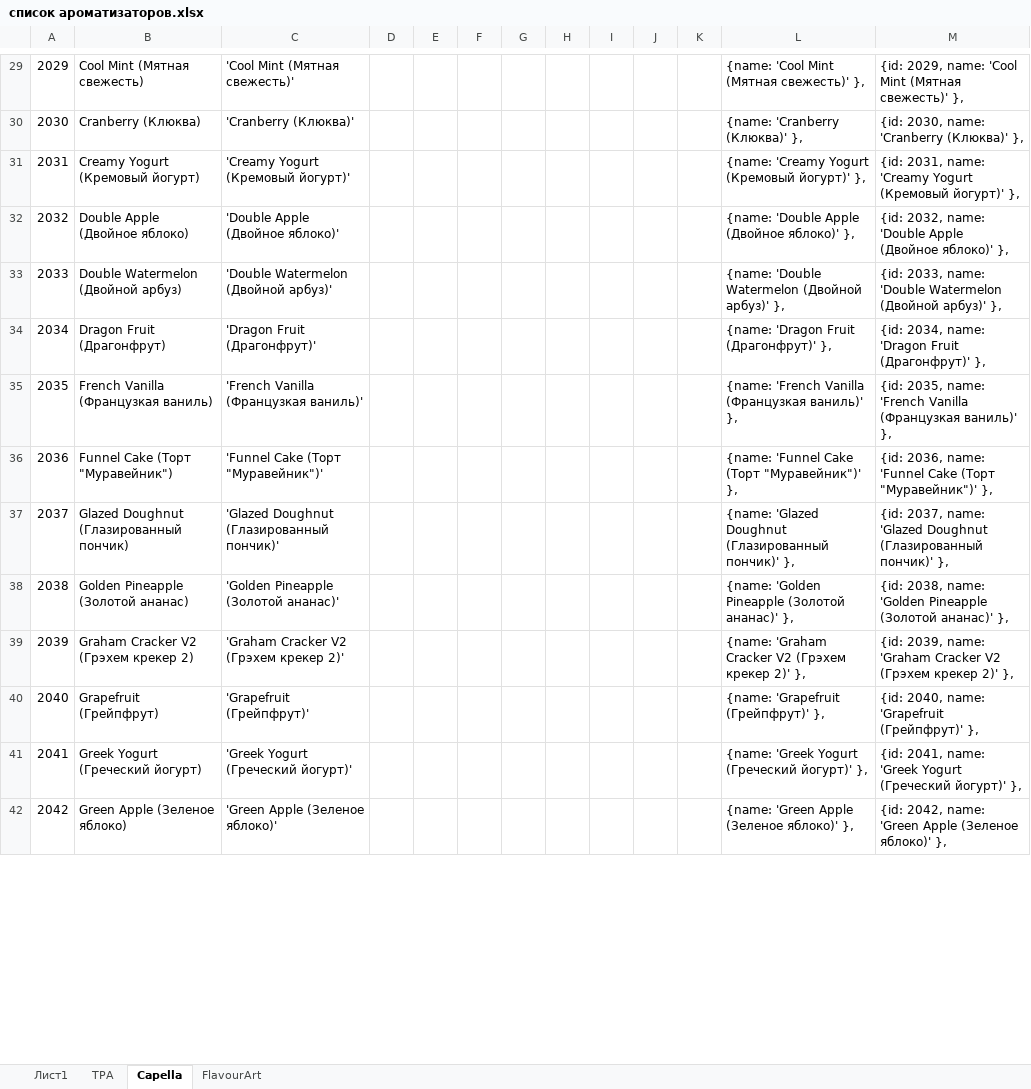
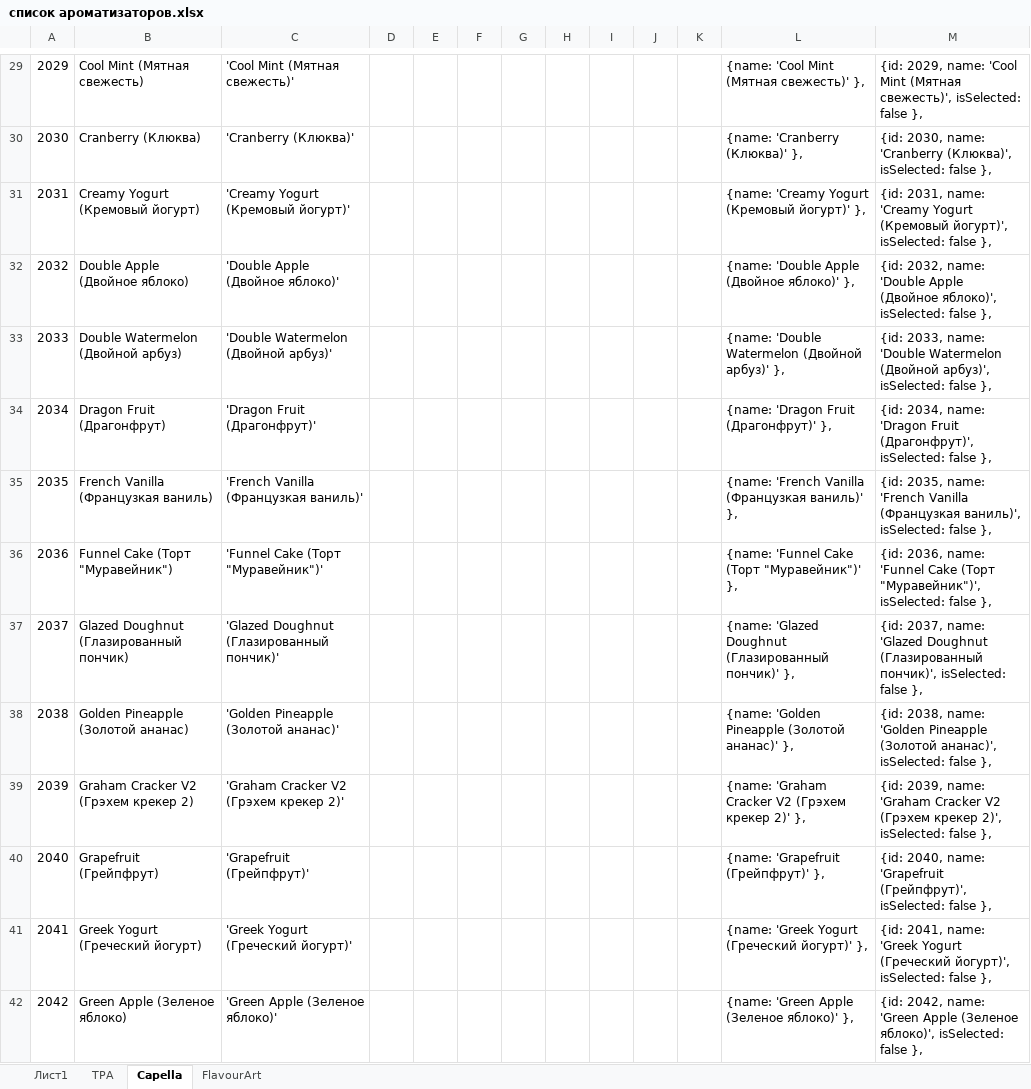
Before and after one commit to mflow42/vapecalc, an Excel workbook: info/список ароматизаторов.xlsx, sheet Capella, drawn as a sheet; only a part is shown, gaps mark what is left out; values as stored, in another font and other column widths than the file's, no borders; the diff covers the shown part only; the diff names each change by its address in the sheet, - before the commit and + after, or states it on an @@ line.

```diff
--- a/info/список ароматизаторов.xlsx (sheet Capella)
+++ b/info/список ароматизаторов.xlsx (sheet Capella)
-M29: …Mint (Мятная свежесть)' },
+M29: …Mint (Мятная свежесть)', isSelected: false },
-M30: …name: 'Cranberry (Клюква)' },
+M30: …name: 'Cranberry (Клюква)', isSelected: false },
-M31: …Yogurt (Кремовый йогурт)' },
+M31: …Yogurt (Кремовый йогурт)', isSelected: false },
-M32: …Apple (Двойное яблоко)' },
+M32: …Apple (Двойное яблоко)', isSelected: false },
-M33: …Watermelon (Двойной арбуз)' },
+M33: …Watermelon (Двойной арбуз)', isSelected: false },
-M34: …'Dragon Fruit (Драгонфрут)' },
+M34: …'Dragon Fruit (Драгонфрут)', isSelected: false },
-M35: …Vanilla (Французкая ваниль)' },
+M35: …Vanilla (Французкая ваниль)', isSelected: false },
-M36: …Cake (Торт "Муравейник")' },
+M36: …Cake (Торт "Муравейник")', isSelected: false },
-M37: …Doughnut (Глазированный пончик)' },
+M37: …Doughnut (Глазированный пончик)', isSelected: false },
-M38: …Pineapple (Золотой ананас)' },
+M38: …Pineapple (Золотой ананас)', isSelected: false },
-M39: …(Грэхем крекер 2)' },
+M39: …(Грэхем крекер 2)', isSelected: false },
-M40: …name: 'Grapefruit (Грейпфрут)' },
+M40: …name: 'Grapefruit (Грейпфрут)', isSelected: false },
-M41: …Yogurt (Греческий йогурт)' },
+M41: …Yogurt (Греческий йогурт)', isSelected: false },
-M42: …Apple (Зеленое яблоко)' },
+M42: …Apple (Зеленое яблоко)', isSelected: false },
```
Also changed, not shown: 80 edited cells elsewhere in this sheet, sheet FlavourArt, 6 other files.
